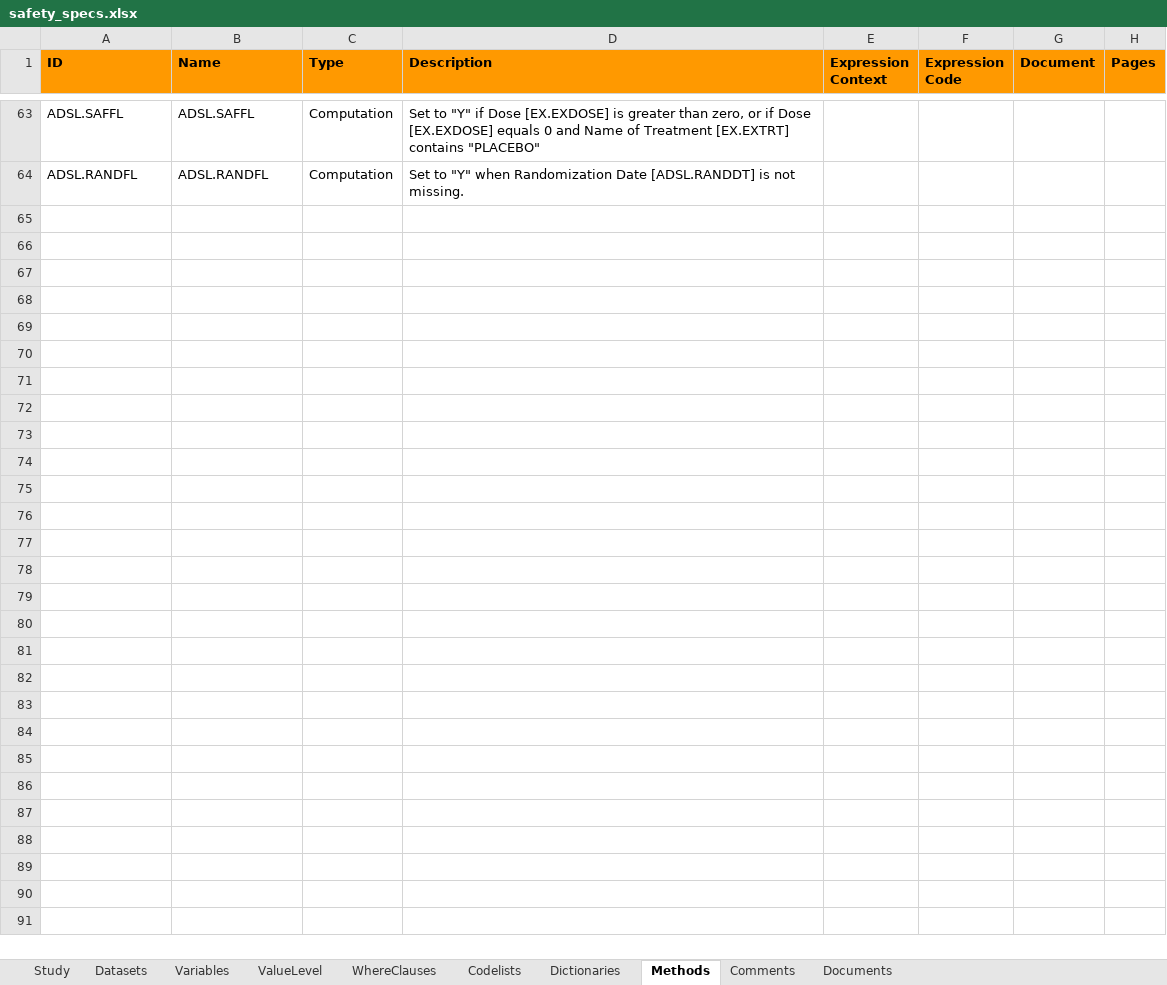
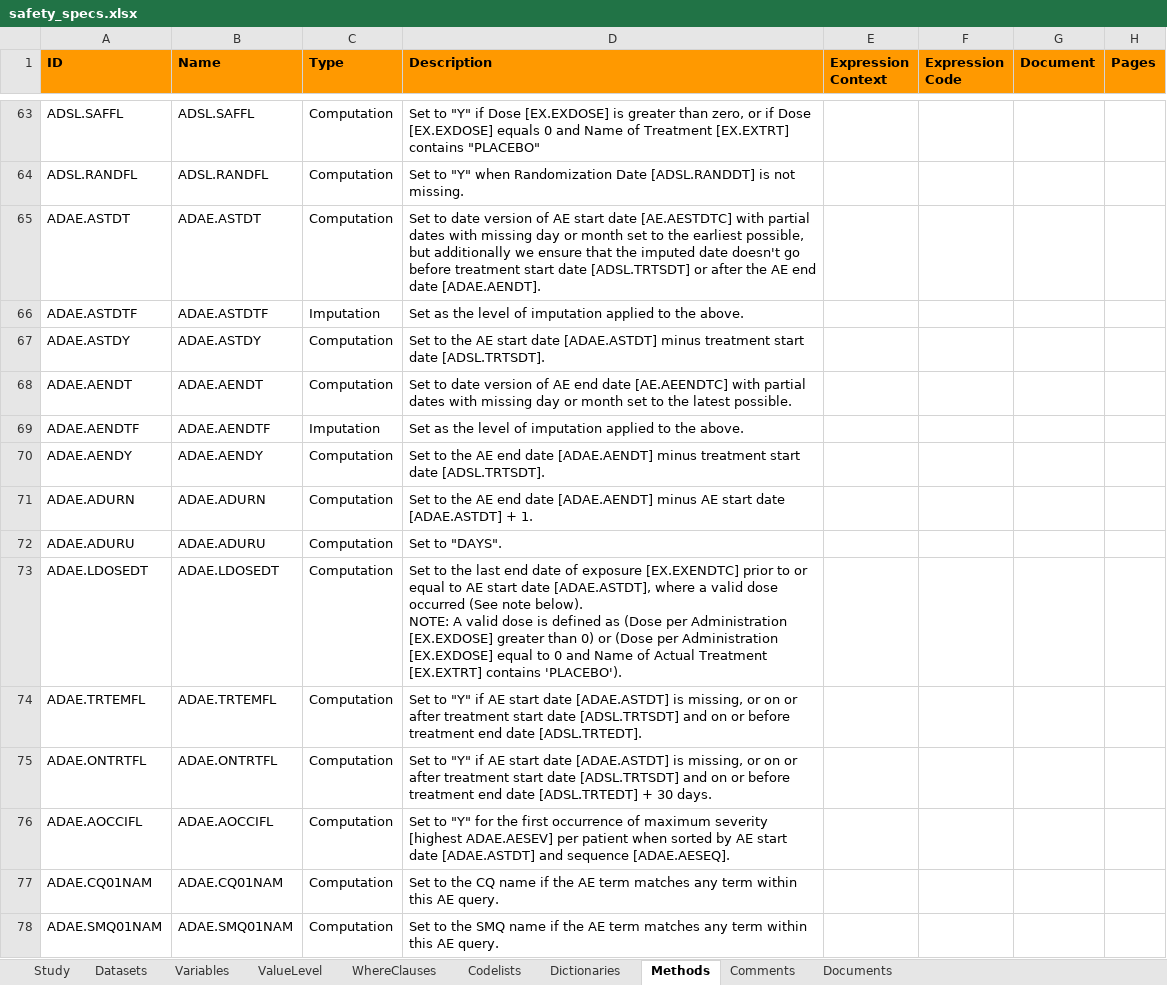
Before and after one commit to pharmaverse/examples, an Excel workbook: metadata/safety_specs.xlsx, sheet Methods, drawn as a sheet; only a part is shown, gaps mark what is left out; values as stored, in another font and other column widths than the file's, no borders; ↵ is a line break in a cell; the diff names each change by its address in the sheet, - before the commit and + after, or states it on an @@ line.

Commit message:
#85 ADAE article tweaks and specs added

```diff
--- a/metadata/safety_specs.xlsx (sheet Methods)
+++ b/metadata/safety_specs.xlsx (sheet Methods)
+row 65: ADAE.ASTDT | ADAE.ASTDT | Computation | Set to date version of AE start date [AE.AESTDTC] with partial dates with missing day or month set to the earliest possible, but additionally we ensure that the imputed date doesn't go before treatment start date [ADSL.TRTSDT] or after the AE end date [ADAE.AENDT].
+row 66: ADAE.ASTDTF | ADAE.ASTDTF | Imputation | Set as the level of imputation applied to the above.
+row 67: ADAE.ASTDY | ADAE.ASTDY | Computation | Set to the AE start date [ADAE.ASTDT] minus treatment start date [ADSL.TRTSDT].
+row 68: ADAE.AENDT | ADAE.AENDT | Computation | Set to date version of AE end date [AE.AEENDTC] with partial dates with missing day or month set to the latest possible.
+row 69: ADAE.AENDTF | ADAE.AENDTF | Imputation | Set as the level of imputation applied to the above.
+row 70: ADAE.AENDY | ADAE.AENDY | Computation | Set to the AE end date [ADAE.AENDT] minus treatment start date [ADSL.TRTSDT].
+row 71: ADAE.ADURN | ADAE.ADURN | Computation | Set to the AE end date [ADAE.AENDT] minus AE start date [ADAE.ASTDT] + 1.
+row 72: ADAE.ADURU | ADAE.ADURU | Computation | Set to "DAYS".
+row 73: ADAE.LDOSEDT | ADAE.LDOSEDT | Computation | Set to the last end date of exposure [EX.EXENDTC] prior to or equal to AE start date [ADAE.ASTDT], where a valid dose occurred (See note below). ↵ NOTE: A valid dose is defined as (Dose per Administration [EX.EXDOSE] greater than 0) or (Dose per Administration [EX.EXDOSE] equal to 0 and Name of Actual Treatment [EX.EXTRT] contains 'PLACEBO').
+row 74: ADAE.TRTEMFL | ADAE.TRTEMFL | Computation | Set to "Y" if AE start date [ADAE.ASTDT] is missing, or on or after treatment start date [ADSL.TRTSDT] and on or before treatment end date [ADSL.TRTEDT].
+row 75: ADAE.ONTRTFL | ADAE.ONTRTFL | Computation | Set to "Y" if AE start date [ADAE.ASTDT] is missing, or on or after treatment start date [ADSL.TRTSDT] and on or before treatment end date [ADSL.TRTEDT] + 30 days.
+row 76: ADAE.AOCCIFL | ADAE.AOCCIFL | Computation | Set to "Y" for the first occurrence of maximum severity [highest ADAE.AESEV] per patient when sorted by AE start date [ADAE.ASTDT] and sequence [ADAE.AESEQ].
+row 77: ADAE.CQ01NAM | ADAE.CQ01NAM | Computation | Set to the CQ name if the AE term matches any term within this AE query.
+row 78: ADAE.SMQ01NAM | ADAE.SMQ01NAM | Computation | Set to the SMQ name if the AE term matches any term within this AE query.
```
Also changed, not shown: sheet Variables, sheet Datasets, 2 other files.
